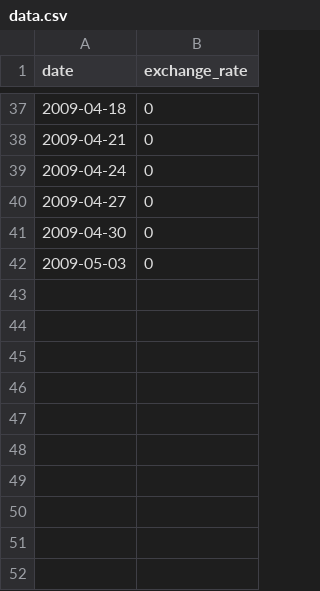
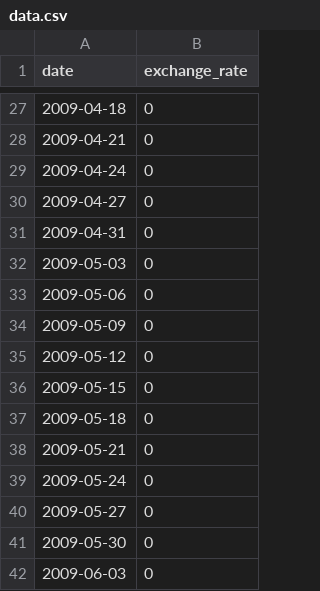
Before and after one commit to Quierounnombre/CPP, a CSV file: CPP09/ex00/data.csv, drawn as a sheet; only a part is shown, gaps mark what is left out; the diff covers the shown part only.

```diff
--- a/CPP09/ex00/data.csv
+++ b/CPP09/ex00/data.csv
@@ -40,3 +30,13 @@ date,exchange_rate
 2009-04-27,0
-2009-04-30,0
+2009-04-31,0
 2009-05-03,0
+2009-05-06,0
+2009-05-09,0
+2009-05-12,0
+2009-05-15,0
+2009-05-18,0
+2009-05-21,0
+2009-05-24,0
+2009-05-27,0
+2009-05-30,0
+2009-06-03,0
```
Also changed, not shown: 10 removed rows and 19 edited cells elsewhere in this file, 4 other files.
